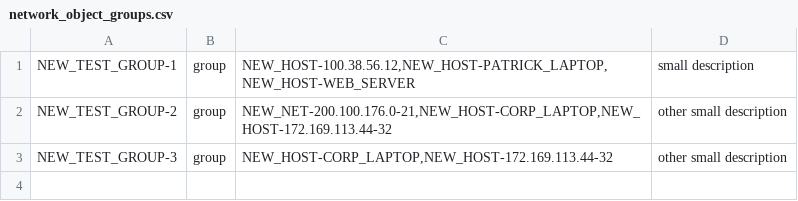
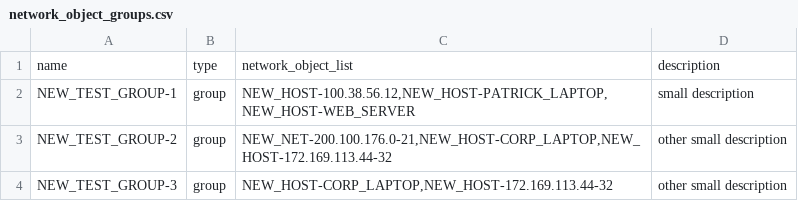
Before and after one commit to pcardotatgit/FDM_Add_Security_Rules, a CSV file: objects_csv_files/network_object_groups.csv, drawn as a sheet; the diff names each change by its address in the sheet, - before the commit and + after, or states it on an @@ line.

```diff
--- a/objects_csv_files/network_object_groups.csv
+++ b/objects_csv_files/network_object_groups.csv
+row 1: name | type | network_object_list | description
```
Also changed, not shown: objects_csv_files/network_objects.csv, objects_csv_files/security_access_rules.csv, 1 other file.
